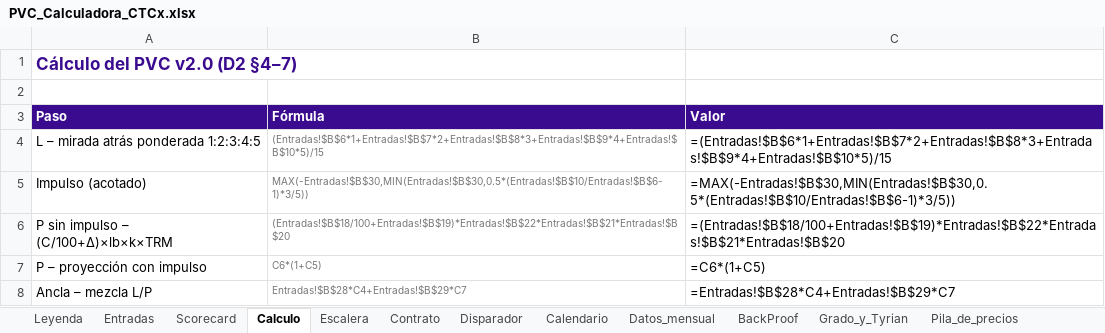
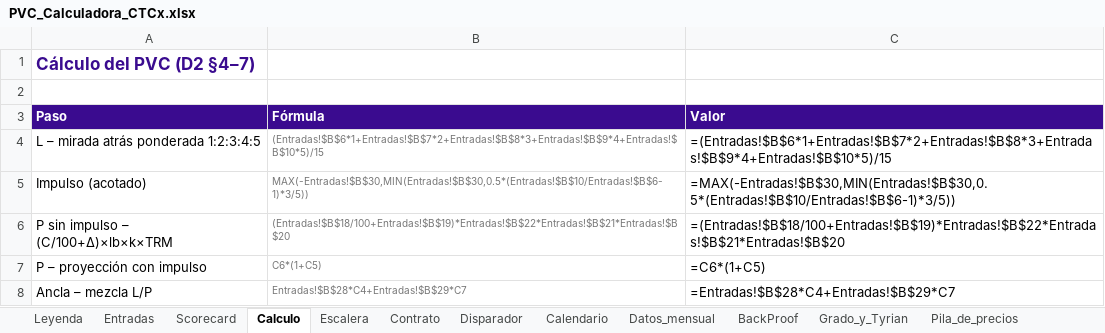
Before and after one commit to ColombianTradingCompany/ctc-plataformas-web_V1, an Excel workbook: docs/pvc/v2.1.1/PVC_Calculadora_CTCx.xlsx, sheet Calculo, drawn as a sheet; only a part is shown; values as stored, in another font and other column widths than the file's, no borders; formulas without a stored value are shown as written; the diff names each change by its address in the sheet, - before the commit and + after, or states it on an @@ line.

```diff
--- a/docs/pvc/v2.1.1/PVC_Calculadora_CTCx.xlsx (sheet Calculo)
+++ b/docs/pvc/v2.1.1/PVC_Calculadora_CTCx.xlsx (sheet Calculo)
-A1 (Paso): Cálculo del PVC v2.0 (D2 §4–7)
+A1 (Paso): Cálculo del PVC (D2 §4–7)
```
Also changed, not shown: sheet Entradas, sheet Leyenda, sheet Calendario, sheet Escalera, 20 other files.
